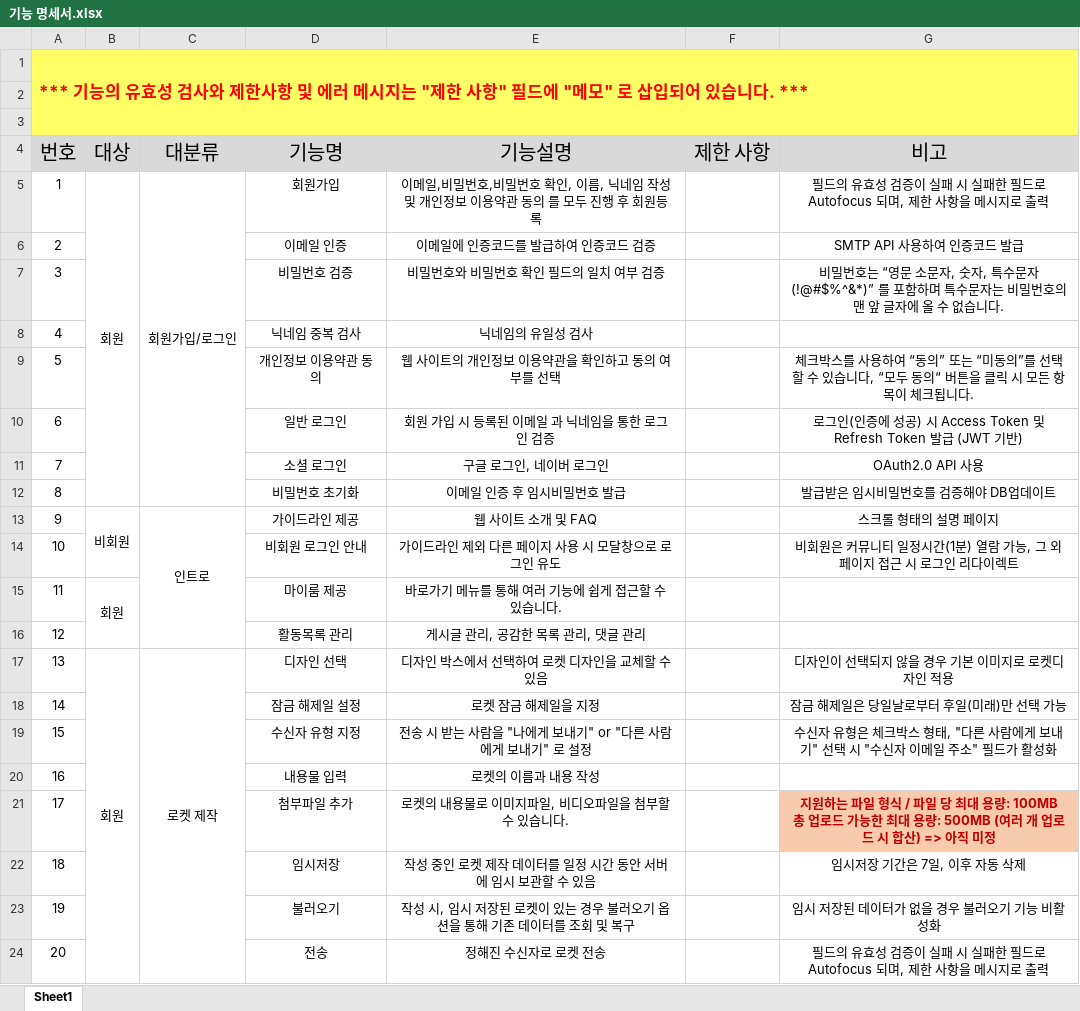
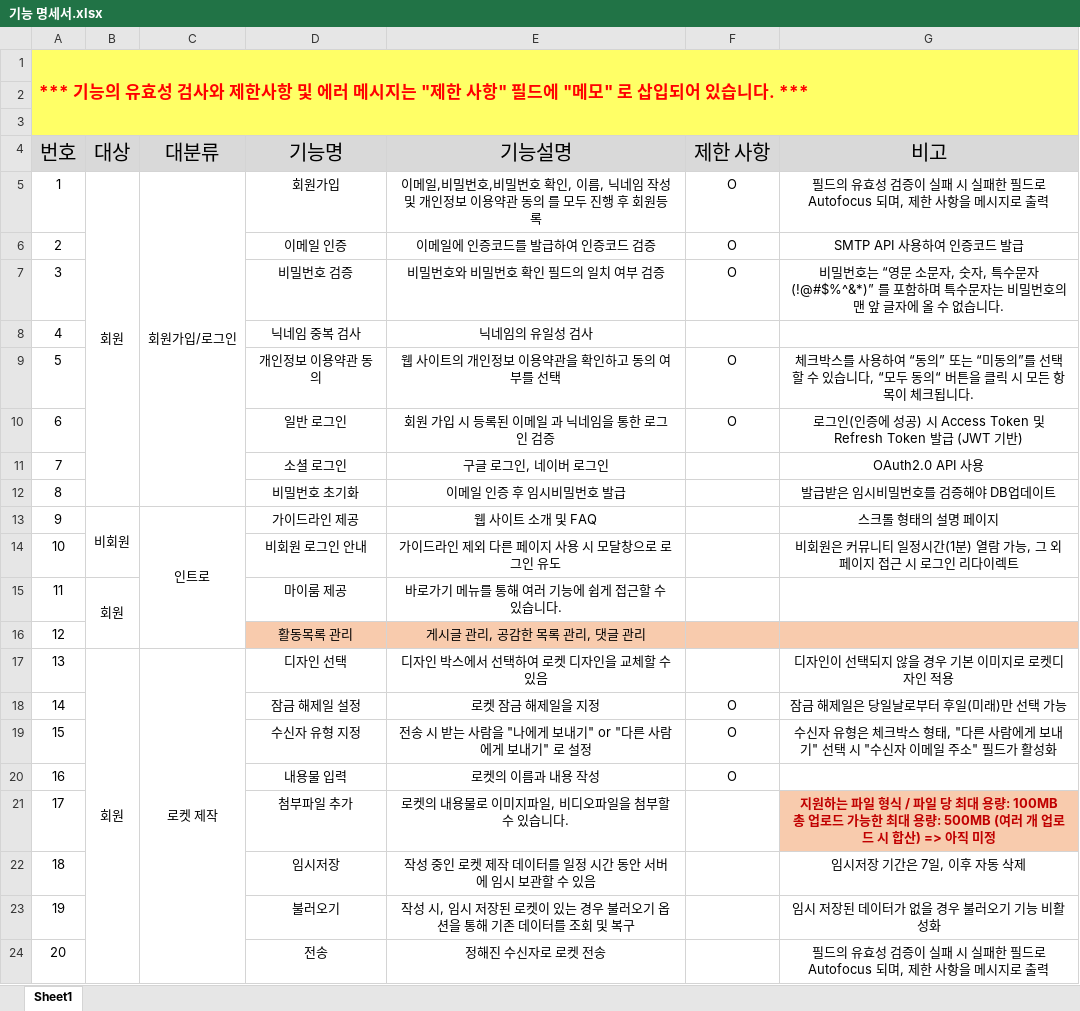
Before and after one commit to Aguantar/time-rocket, an Excel workbook: doc/박선우/기능 명세서/기능 명세서.xlsx, sheet Sheet1, drawn as a sheet; only a part is shown; values as stored, in another font and other column widths than the file's, no borders; the diff names each change by its address in the sheet, - before the commit and + after, or states it on an @@ line.

Commit message:
250403 기능명세서_v0.0.3

```diff
--- a/doc/박선우/기능 명세서/기능 명세서.xlsx (sheet Sheet1)
+++ b/doc/박선우/기능 명세서/기능 명세서.xlsx (sheet Sheet1)
-F5:F7 (제한 사항): (empty)
+F5:F7 (제한 사항): O
-F9:F10 (제한 사항): (empty)
+F9:F10 (제한 사항): O
-D16:G16 fill: none
+D16:G16 fill: #F8CBAD
-F18:F20 (제한 사항): (empty)
+F18:F20 (제한 사항): O
```
